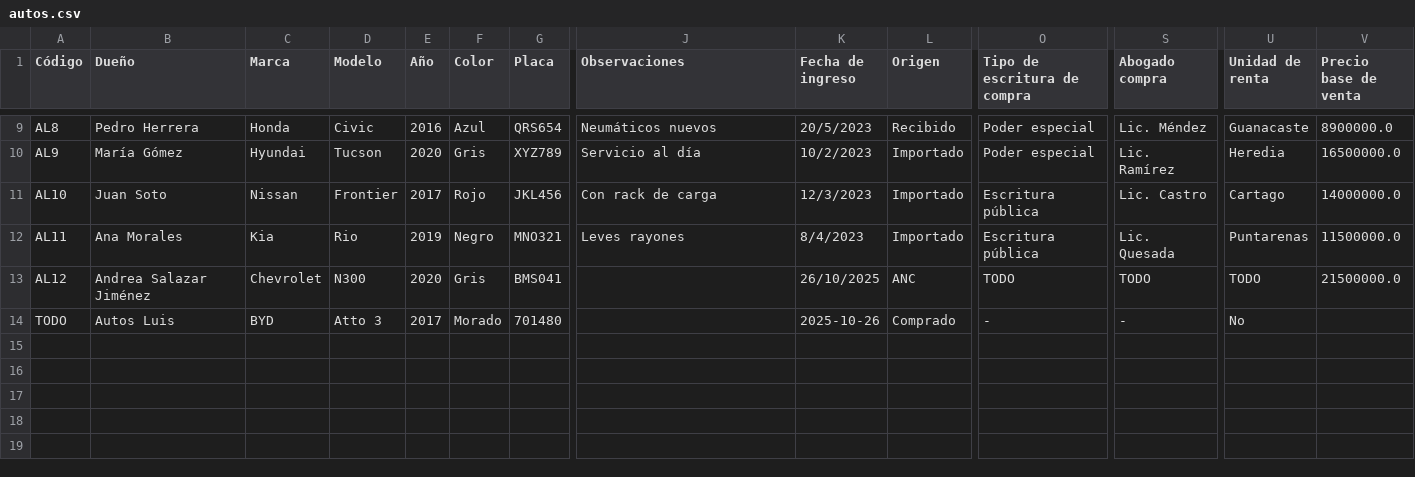
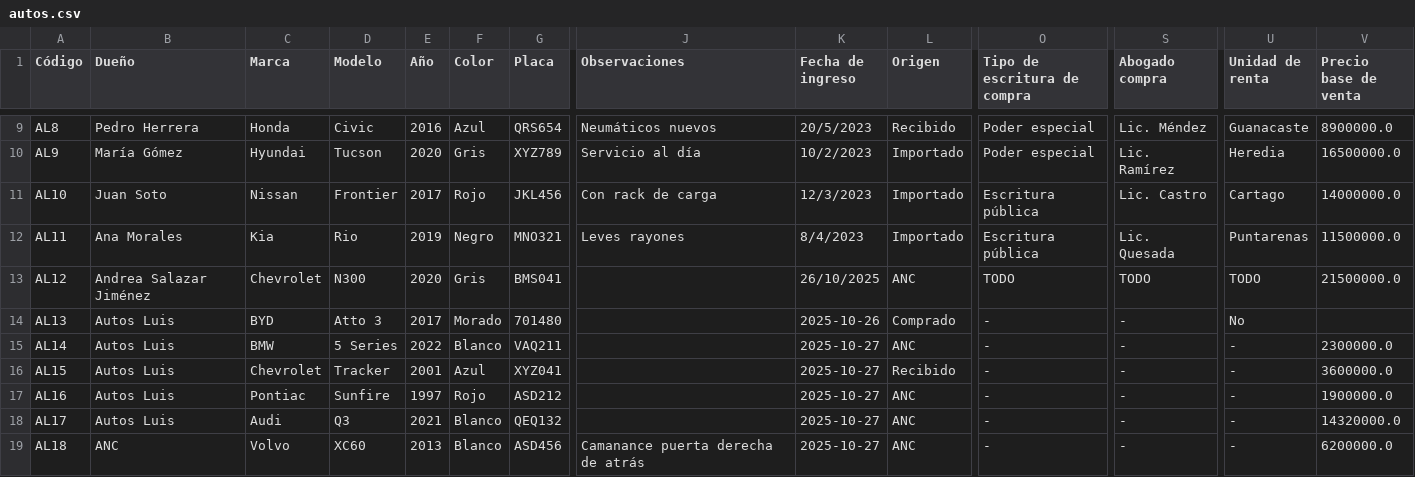
Before and after one commit to RicardoGonVi/autos-luis, a CSV file: app/dummy-files/autos.csv, drawn as a sheet; only a part is shown, gaps mark what is left out; rows hold the shown columns only; the diff names each change by its address in the sheet, - before the commit and + after, or states it on an @@ line.

Commit message:
Add validate data logic to car tab

```diff
--- a/app/dummy-files/autos.csv
+++ b/app/dummy-files/autos.csv
-A14 (Código): TODO
+A14 (Código): AL13
+row 15: AL14 | Autos Luis | BMW | 5 Series | 2022 | Blanco | VAQ211 |  | 2025-10-27 | ANC | - | - | - | 2300000.0
+row 16: AL15 | Autos Luis | Chevrolet | Tracker | 2001 | Azul | XYZ041 |  | 2025-10-27 | Recibido | - | - | - | 3600000.0
+row 17: AL16 | Autos Luis | Pontiac | Sunfire | 1997 | Rojo | ASD212 |  | 2025-10-27 | ANC | - | - | - | 1900000.0
+row 18: AL17 | Autos Luis | Audi | Q3 | 2021 | Blanco | QEQ132 |  | 2025-10-27 | ANC | - | - | - | 14320000.0
+row 19: AL18 | ANC | Volvo | XC60 | 2013 | Blanco | ASD456 | Camanance puerta derecha de atrás | 2025-10-27 | ANC | - | - | - | 6200000.0
```
Also changed, not shown: 3 other files.
